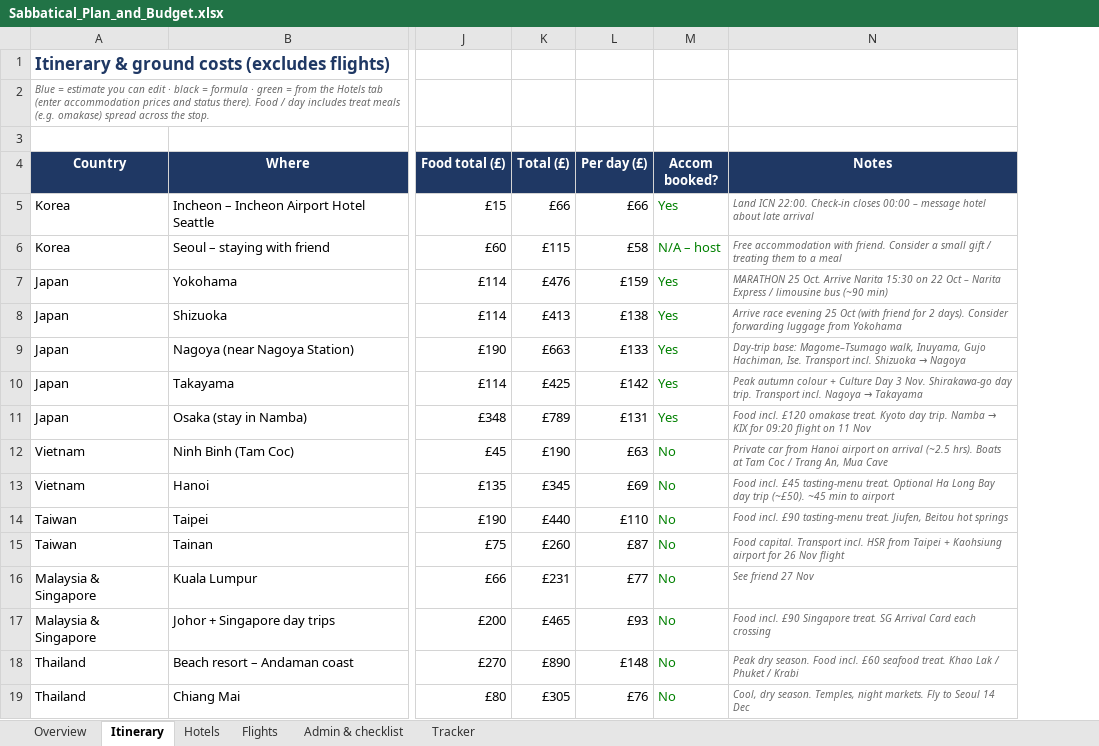
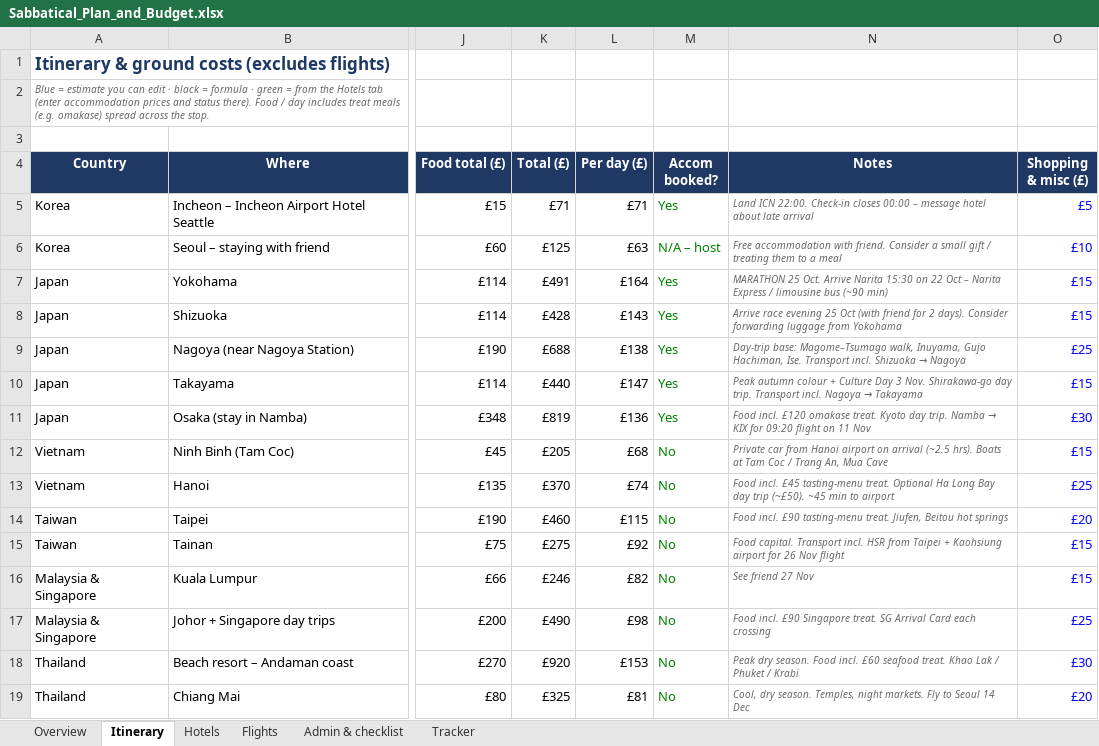
Before and after one commit to mhbae-dev/sabbatical-dashboard, an Excel workbook: Sabbatical_Plan_and_Budget.xlsx, sheet Itinerary, drawn as a sheet; only a part is shown, gaps mark what is left out; values as stored, in another font and other column widths than the file's, no borders; the diff covers the shown part only; the diff names each change by its address in the sheet, - before the commit and + after, or states it on an @@ line.

Commit message:
Daily log categories match Budget lines; add Shopping & misc

```diff
--- a/Sabbatical_Plan_and_Budget.xlsx (sheet Itinerary)
+++ b/Sabbatical_Plan_and_Budget.xlsx (sheet Itinerary)
+column O (Shopping & misc (£)), rows 5-19: £5 | £10 | £15 | £15 | £25 | £15 | £30 | £15 | £25 | £20 | £15 | £15 | £25 | £30 | £20
-K5 (Total (£)): £66
+K5 (Total (£)): £71
-L5 (Per day (£)): £66
+L5 (Per day (£)): £71
-K6 (Total (£)): £115
+K6 (Total (£)): £125
-L6 (Per day (£)): £58
+L6 (Per day (£)): £63
-K7 (Total (£)): £476
+K7 (Total (£)): £491
-L7 (Per day (£)): £159
+L7 (Per day (£)): £164
-K8 (Total (£)): £413
+K8 (Total (£)): £428
-L8 (Per day (£)): £138
+L8 (Per day (£)): £143
-K9 (Total (£)): £663
+K9 (Total (£)): £688
-L9 (Per day (£)): £133
+L9 (Per day (£)): £138
-K10 (Total (£)): £425
+K10 (Total (£)): £440
-L10 (Per day (£)): £142
+L10 (Per day (£)): £147
-K11 (Total (£)): £789
+K11 (Total (£)): £819
-L11 (Per day (£)): £131
+L11 (Per day (£)): £136
-K12 (Total (£)): £190
+K12 (Total (£)): £205
-L12 (Per day (£)): £63
+L12 (Per day (£)): £68
-K13 (Total (£)): £345
+K13 (Total (£)): £370
-L13 (Per day (£)): £69
+L13 (Per day (£)): £74
-K14 (Total (£)): £440
+K14 (Total (£)): £460
-L14 (Per day (£)): £110
+L14 (Per day (£)): £115
-K15 (Total (£)): £260
+K15 (Total (£)): £275
-L15 (Per day (£)): £87
+L15 (Per day (£)): £92
-K16 (Total (£)): £231
+K16 (Total (£)): £246
-L16 (Per day (£)): £77
+L16 (Per day (£)): £82
-K17 (Total (£)): £465
+K17 (Total (£)): £490
-L17 (Per day (£)): £93
+L17 (Per day (£)): £98
-K18 (Total (£)): £890
+K18 (Total (£)): £920
-L18 (Per day (£)): £148
+L18 (Per day (£)): £153
-K19 (Total (£)): £305
+K19 (Total (£)): £325
-L19 (Per day (£)): £76
+L19 (Per day (£)): £81
```
Also changed, not shown: 12 edited cells elsewhere in this sheet, sheet Overview, sheet Tracker, formulas that keep their value, hidden cells, 5 other files.
